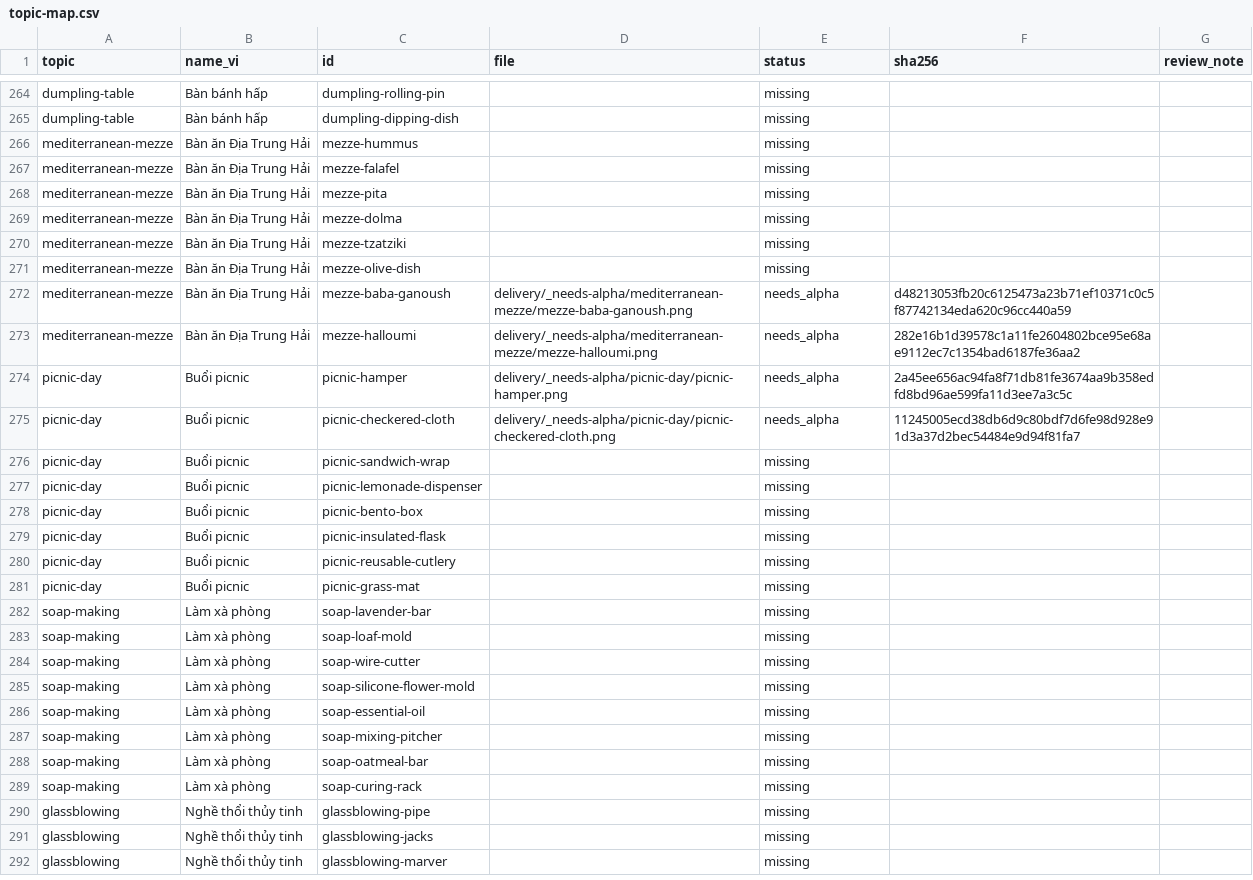
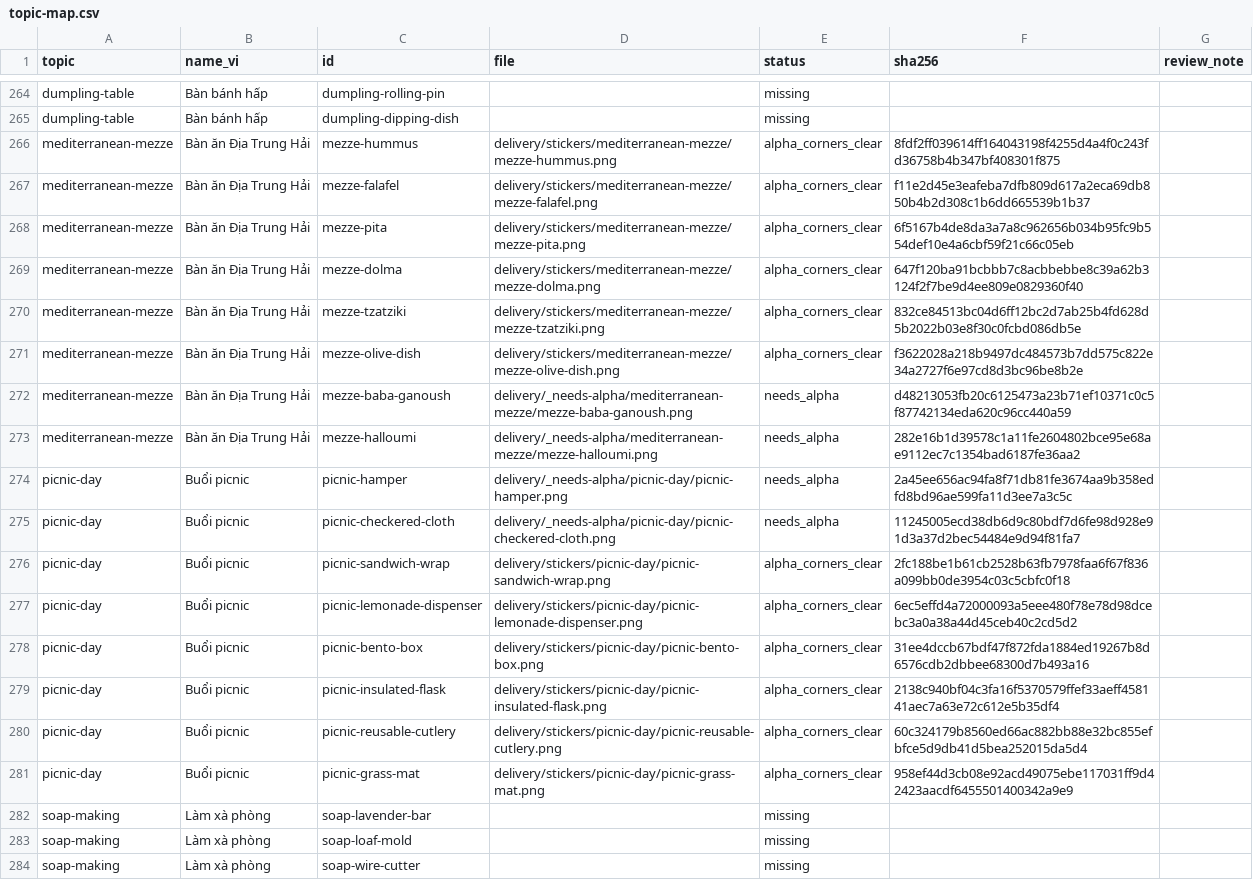
Before and after one commit to giongshanz/stickers_production, a CSV file: delivery/topic-map.csv, drawn as a sheet; only a part is shown, gaps mark what is left out; the shorter side is filled out with more unchanged rows; the diff covers the shown part only.

```diff
--- a/delivery/topic-map.csv
+++ b/delivery/topic-map.csv
@@ -265,8 +265,8 @@ dumpling-table,Bàn bánh hấp,dumpling-rolling-pin,,missing,,
 dumpling-table,Bàn bánh hấp,dumpling-dipping-dish,,missing,,
-mediterranean-mezze,Bàn ăn Địa Trung Hải,mezze-hummus,,missing,,
-mediterranean-mezze,Bàn ăn Địa Trung Hải,mezze-falafel,,missing,,
-mediterranean-mezze,Bàn ăn Địa Trung Hải,mezze-pita,,missing,,
-mediterranean-mezze,Bàn ăn Địa Trung Hải,mezze-dolma,,missing,,
-mediterranean-mezze,Bàn ăn Địa Trung Hải,mezze-tzatziki,,missing,,
-mediterranean-mezze,Bàn ăn Địa Trung Hải,mezze-olive-dish,,missing,,
+mediterranean-mezze,Bàn ăn Địa Trung Hải,mezze-hummus,delivery/stickers/mediterranean-mezze/mezze-hummus.png,alpha_corners_clear,8fdf2ff039614ff164043198f4255d4a4f0c243fd36758b4b347bf408301f875,
+mediterranean-mezze,Bàn ăn Địa Trung Hải,mezze-falafel,delivery/stickers/mediterranean-mezze/mezze-falafel.png,alpha_corners_clear,f11e2d45e3eafeba7dfb809d617a2eca69db850b4b2d308c1b6dd665539b1b37,
+mediterranean-mezze,Bàn ăn Địa Trung Hải,mezze-pita,delivery/stickers/mediterranean-mezze/mezze-pita.png,alpha_corners_clear,6f5167b4de8da3a7a8c962656b034b95fc9b554def10e4a6cbf59f21c66c05eb,
+mediterranean-mezze,Bàn ăn Địa Trung Hải,mezze-dolma,delivery/stickers/mediterranean-mezze/mezze-dolma.png,alpha_corners_clear,647f120ba91bcbbb7c8acbbebbe8c39a62b3124f2f7be9d4ee809e0829360f40,
+mediterranean-mezze,Bàn ăn Địa Trung Hải,mezze-tzatziki,delivery/stickers/mediterranean-mezze/mezze-tzatziki.png,alpha_corners_clear,832ce84513bc04d6ff12bc2d7ab25b4fd628d5b2022b03e8f30c0fcbd086db5e,
+mediterranean-mezze,Bàn ăn Địa Trung Hải,mezze-olive-dish,delivery/stickers/mediterranean-mezze/mezze-olive-dish.png,alpha_corners_clear,f3622028a218b9497dc484573b7dd575c822e34a2727f6e97cd8d3bc96be8b2e,
 mediterranean-mezze,Bàn ăn Địa Trung Hải,mezze-baba-ganoush,delivery/_needs-alpha/mediterranean-mezze/mezze-baba-ganoush.png,needs_alpha,d48213053fb20c6125473a23b71ef10371c0c5f87742134eda620c96cc440a59,
@@ -275,8 +275,8 @@ picnic-day,Buổi picnic,picnic-hamper,delivery/_needs-alpha/picnic-day/picnic-h
 picnic-day,Buổi picnic,picnic-checkered-cloth,delivery/_needs-alpha/picnic-day/picnic-checkered-cloth.png,needs_alpha,11245005ecd38db6d9c80bdf7d6fe98d928e91d3a37d2bec54484e9d94f81fa7,
-picnic-day,Buổi picnic,picnic-sandwich-wrap,,missing,,
-picnic-day,Buổi picnic,picnic-lemonade-dispenser,,missing,,
-picnic-day,Buổi picnic,picnic-bento-box,,missing,,
-picnic-day,Buổi picnic,picnic-insulated-flask,,missing,,
-picnic-day,Buổi picnic,picnic-reusable-cutlery,,missing,,
-picnic-day,Buổi picnic,picnic-grass-mat,,missing,,
+picnic-day,Buổi picnic,picnic-sandwich-wrap,delivery/stickers/picnic-day/picnic-sandwich-wrap.png,alpha_corners_clear,2fc188be1b61cb2528b63fb7978faa6f67f836a099bb0de3954c03c5cbfc0f18,
+picnic-day,Buổi picnic,picnic-lemonade-dispenser,delivery/stickers/picnic-day/picnic-lemonade-dispenser.png,alpha_corners_clear,6ec5effd4a72000093a5eee480f78e78d98dcebc3a0a38a44d45ceb40c2cd5d2,
+picnic-day,Buổi picnic,picnic-bento-box,delivery/stickers/picnic-day/picnic-bento-box.png,alpha_corners_clear,31ee4dccb67bdf47f872fda1884ed19267b8d6576cdb2dbbee68300d7b493a16,
+picnic-day,Buổi picnic,picnic-insulated-flask,delivery/stickers/picnic-day/picnic-insulated-flask.png,alpha_corners_clear,2138c940bf04c3fa16f5370579ffef33aeff458141aec7a63e72c612e5b35df4,
+picnic-day,Buổi picnic,picnic-reusable-cutlery,delivery/stickers/picnic-day/picnic-reusable-cutlery.png,alpha_corners_clear,60c324179b8560ed66ac882bb88e32bc855efbfce5d9db41d5bea252015da5d4,
+picnic-day,Buổi picnic,picnic-grass-mat,delivery/stickers/picnic-day/picnic-grass-mat.png,alpha_corners_clear,958ef44d3cb08e92acd49075ebe117031ff9d42423aacdf6455501400342a9e9,
 soap-making,Làm xà phòng,soap-lavender-bar,,missing,,
```
Also changed, not shown: 15 edited cells elsewhere in this file, 10 other files.
